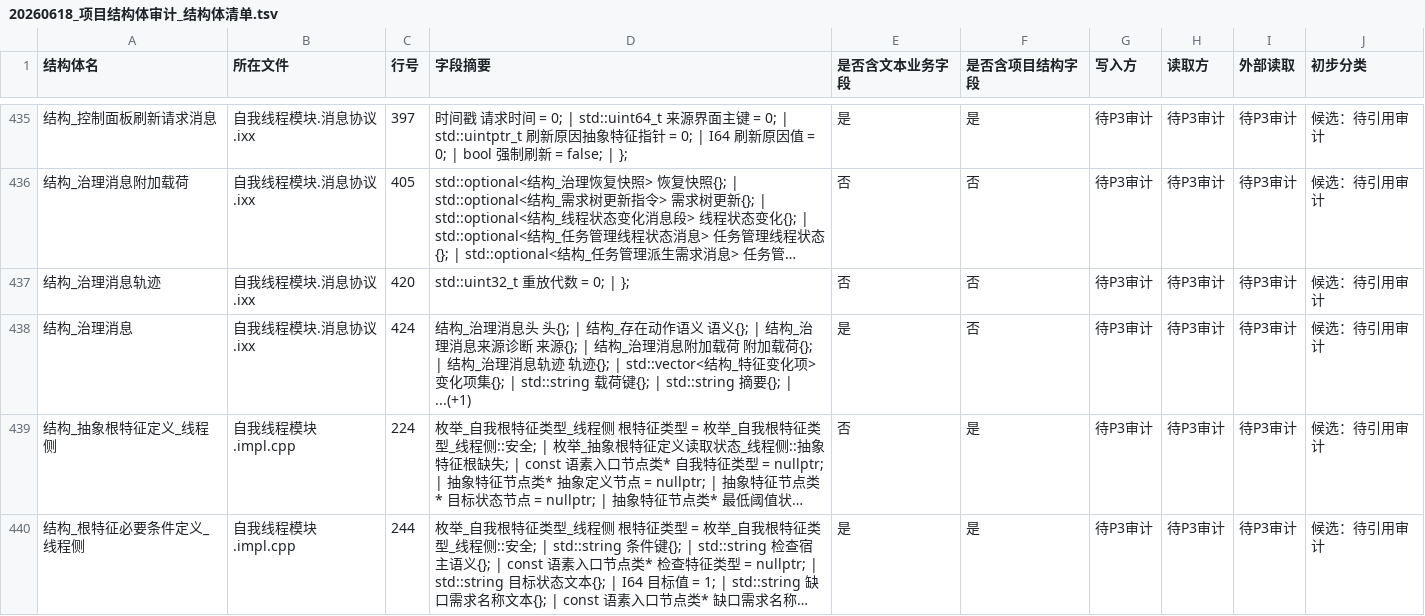
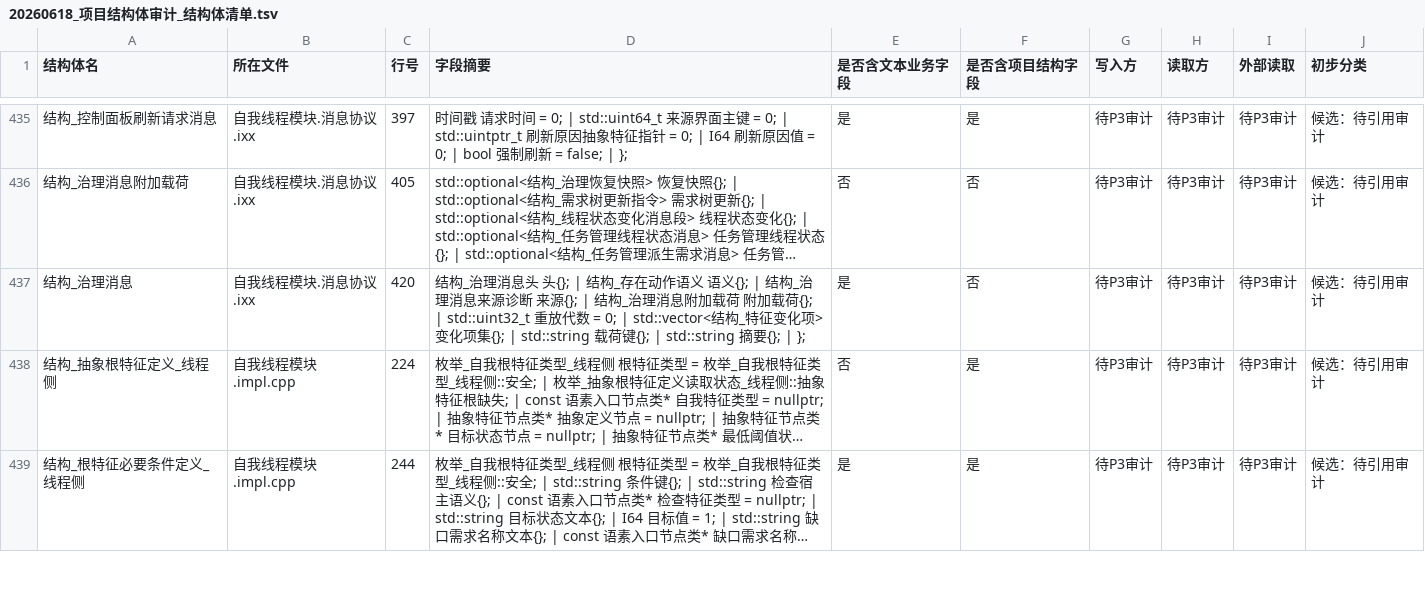
Before and after one commit to chunhaizh-cyber/Birthplace-of-digital-civilization, a TSV file: 实施记录/20260618_项目结构体审计_结构体清单.tsv, drawn as a sheet; only a part is shown, gaps mark what is left out; long unchanged cells end in …; removed rows and columns are numbered as before the commit, all else as after; the diff names each change by its address in the sheet, - before the commit and + after, or states it on an @@ line.

```diff
--- a/实施记录/20260618_项目结构体审计_结构体清单.tsv
+++ b/实施记录/20260618_项目结构体审计_结构体清单.tsv
-row 437: 结构_治理消息轨迹 | 自我线程模块.消息协议.ixx | 420 | std::uint32_t 重放代数 = 0; | }; | 否 | 否 | 待P3审计 | 待P3审计 | 待P3审计 | 候选：待引用审计
-C437 (行号): 424
+C437 (行号): 420
-D437 (字段摘要): …载荷{}; | 结构_治理消息轨迹 轨迹{}; | std::vector<结构_特征变化项> 变化项集{}; | std::string 载荷键{}; | std::string 摘要{}; | ...(+1)
+D437 (字段摘要): …载荷{}; | std::uint32_t 重放代数 = 0; | std::vector<结构_特征变化项> 变化项集{}; | std::string 载荷键{}; | std::string 摘要{}; | };
```
Also changed, not shown: 6 other files.
